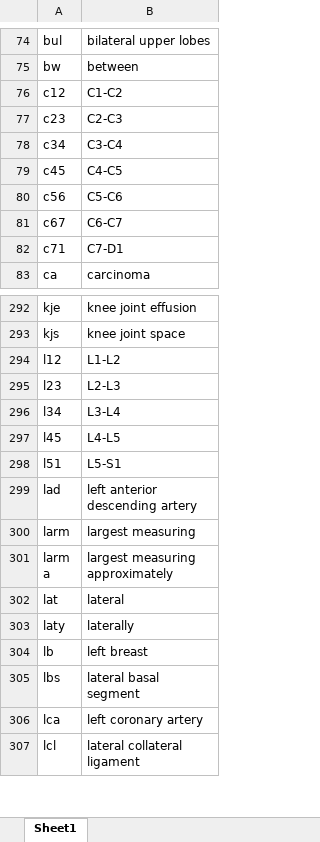
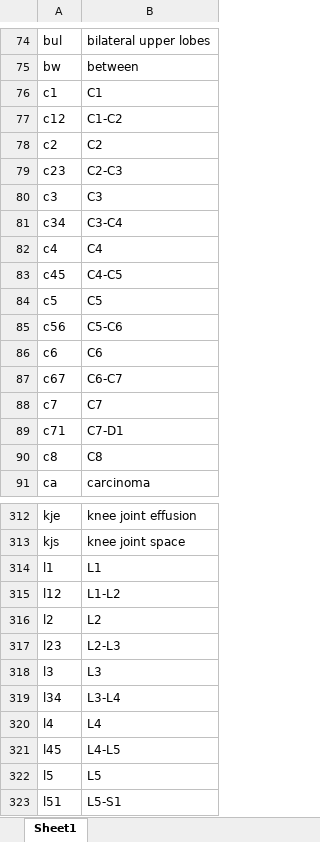
Before and after one commit to kushalpoudel35/espanso-radiology, an Excel workbook: shortcuts.xlsx, sheet Sheet1, drawn as a sheet; only a part is shown, gaps mark what is left out; the shorter side is filled out with more unchanged rows; values as stored, in another font and other column widths than the file's, no borders; table styles not drawn; the diff covers the shown part only; the diff names each change by its address in the sheet, - before the commit and + after, or states it on an @@ line.

```diff
--- a/shortcuts.xlsx (sheet Sheet1)
+++ b/shortcuts.xlsx (sheet Sheet1)
+row 76: c1 | C1
+row 78: c2 | C2
+row 80: c3 | C3
+row 82: c4 | C4
+row 84: c5 | C5
+row 86: c6 | C6
+row 88: c7 | C7
+row 90: c8 | C8
+row 314: l1 | L1
+row 316: l2 | L2
+row 318: l3 | L3
+row 320: l4 | L4
+row 322: l5 | L5
```
Also changed, not shown: 17 added rows elsewhere in this sheet, 2 other files.
